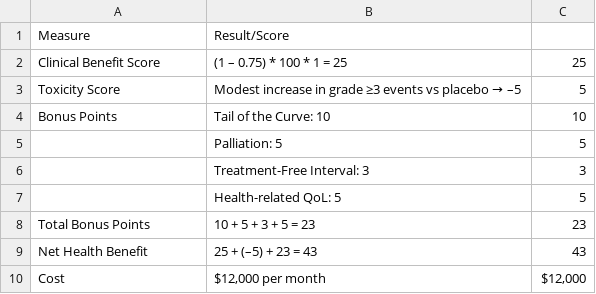
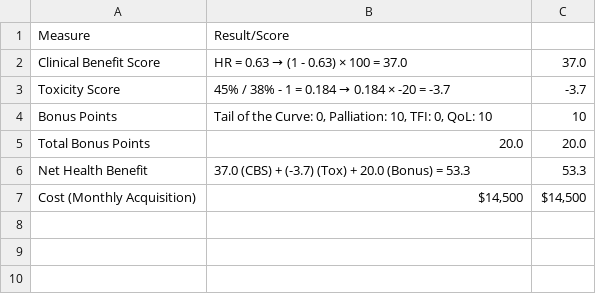
Before and after one commit to fuchsfranklin/multi-agentic-scorecard-creation, a CSV file: results/rag_llm/rag_llm_scorecard_Enzalutamide_Versus_Placebo_After_Chemotherapy_in_Metastatic_Adenocarcinoma_of_Prostate.csv, drawn as a sheet.

```diff
--- a/results/rag_llm/rag_llm_scorecard_Enzalutamide_Versus_Placebo_After_Chemotherapy_in_Metastatic_Adenocarcinoma_of_Prostate.csv
+++ b/results/rag_llm/rag_llm_scorecard_Enzalutamide_Versus_Placebo_After_Chemotherapy_in_Metastatic_Adenocarcinoma_of_Prostate.csv
@@ -1,10 +1,7 @@
 Measure,Result/Score,
-Clinical Benefit Score,(1 – 0.75) * 100 * 1 = 25,25
-Toxicity Score,Modest increase in grade ≥3 events vs placebo → –5,5
-Bonus Points,Tail of the Curve: 10,10
-,Palliation: 5,5
-,Treatment-Free Interval: 3,3
-,Health-related QoL: 5,5
-Total Bonus Points,10 + 5 + 3 + 5 = 23,23
-Net Health Benefit,25 + (–5) + 23 = 43,43
-Cost,"$12,000 per month","$12,000"
+Clinical Benefit Score,HR = 0.63 → (1 - 0.63) × 100 = 37.0,37.0
+Toxicity Score,45% / 38% - 1 = 0.184 → 0.184 × -20 = -3.7,-3.7
+Bonus Points,"Tail of the Curve: 0, Palliation: 10, TFI: 0, QoL: 10",10
+Total Bonus Points,20.0,20.0
+Net Health Benefit,37.0 (CBS) + (-3.7) (Tox) + 20.0 (Bonus) = 53.3,53.3
+Cost (Monthly Acquisition),"$14,500","$14,500"
```
Also changed, not shown: results/multi_agentic/multi_agentic_scorecard_Ibrutinib_Versus_Chlorambucil_As_Initial_Therapy_for_Chronic_Lymphocytic_Leukemia.csv, results/rag_llm/rag_llm_scorecard_Ibrutinib_Versus_Chlorambucil_As_Initial_Therapy_for_Chronic_Lymphocytic_Leukemia.csv, 27 other files.
